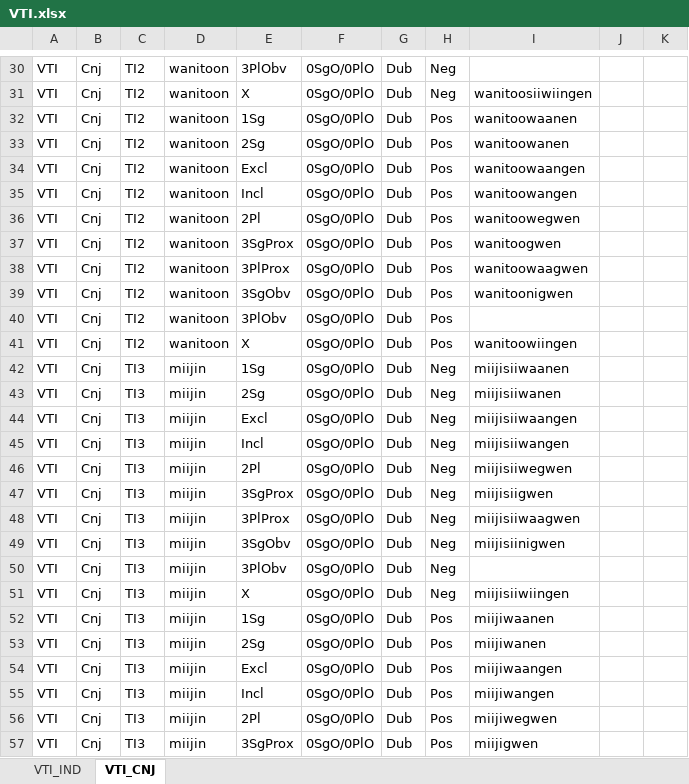
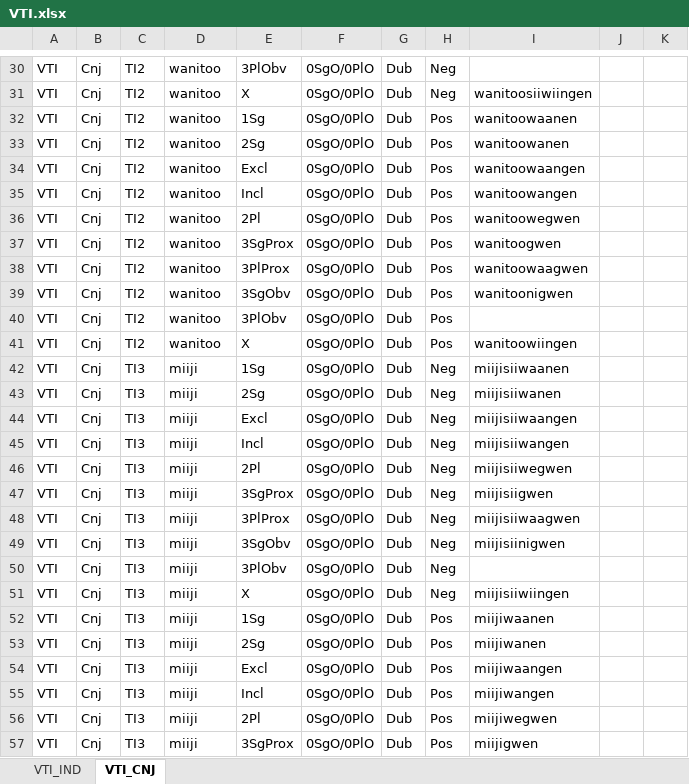
Before and after one commit to giellalt/lang-ciw, an Excel workbook: inc/flattened/createYaml/VTI.xlsx, sheet VTI_CNJ, drawn as a sheet; only a part is shown, gaps mark what is left out; values as stored, in another font and other column widths than the file's, no borders; the diff covers the shown part only; the diff names each change by its address in the sheet, - before the commit and + after, or states it on an @@ line.

```diff
--- a/inc/flattened/createYaml/VTI.xlsx (sheet VTI_CNJ)
+++ b/inc/flattened/createYaml/VTI.xlsx (sheet VTI_CNJ)
-D30:D41: wanitoon
+D30:D41: wanitoo
-D42:D57: miijin
+D42:D57: miiji
```
Also changed, not shown: 292 edited cells elsewhere in this sheet, sheet VTI_IND, inc/flattened/createYaml/VAI-splitstem.xlsx, inc/flattened/createYaml/VTI-splitstem.xlsx, 3 other files.
